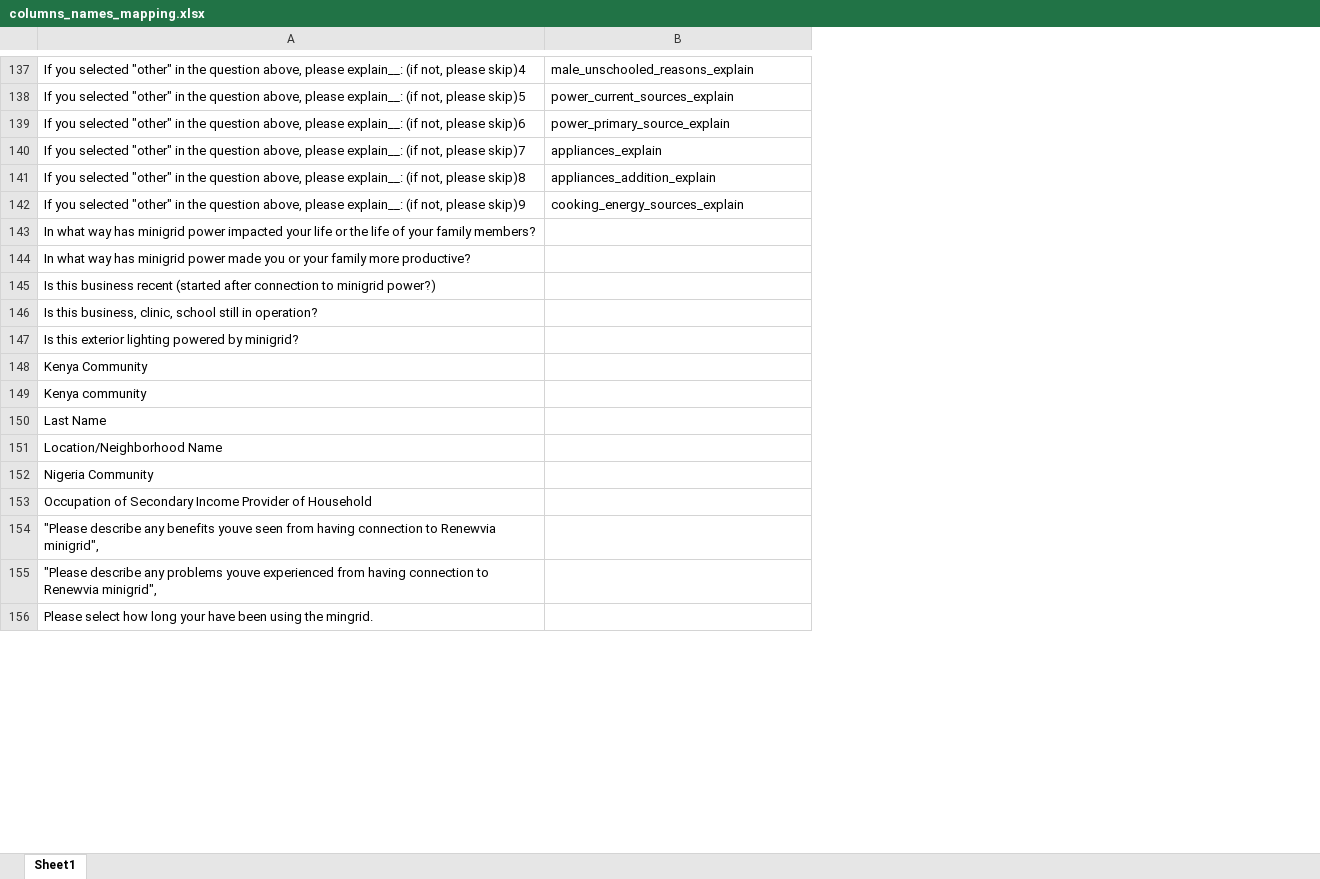
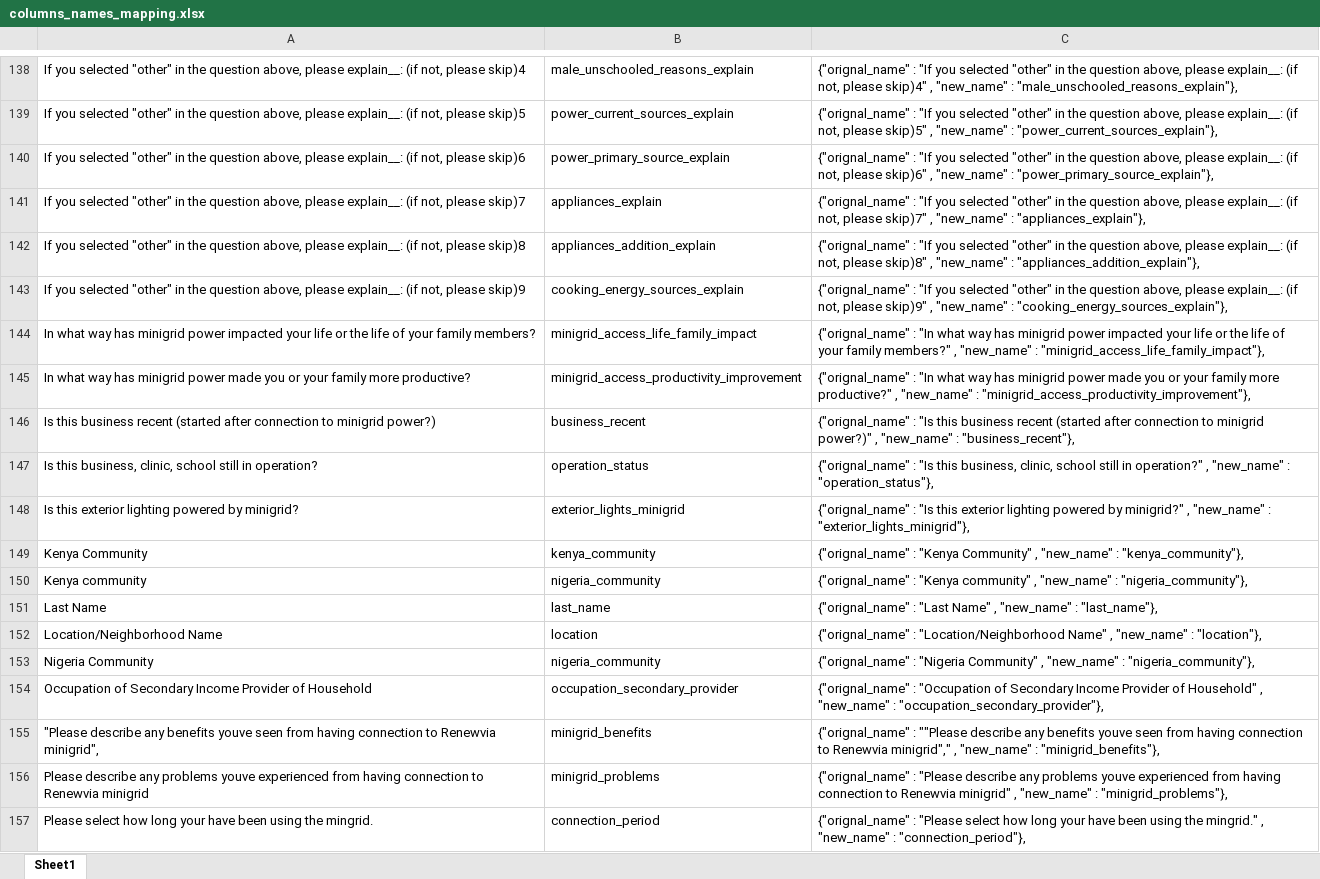
Before and after one commit to Renewvia-Energy/survey_impact_analysis, an Excel workbook: columns_names_mapping.xlsx, sheet Sheet1, drawn as a sheet; only a part is shown, gaps mark what is left out; values as stored, in another font and other column widths than the file's, no borders; removed rows and columns are numbered as before the commit, all else as after; the diff covers the shown part only; the diff names each change by its address in the sheet, - before the commit and + after, or states it on an @@ line.

Commit message:
done with col names map

```diff
--- a/columns_names_mapping.xlsx (sheet Sheet1)
+++ b/columns_names_mapping.xlsx (sheet Sheet1)
+column C, rows 138-155: {"orignal_name" : "If you selected "other" in the question above, please explain__: (if not, please skip)4" , "new_name" : "male_unschooled_reasons_explain"}, | {"orignal_name" : "If you selected "other" in the question above, please explain__: (if not, please skip)5" , "new_name" : "power_current_sources_explain"}, | {"orignal_name" : "If you selected "other" in the question above, please explain__: (if not, please skip)6" , "new_name" : "power_primary_source_explain"}, | {"orignal_name" : "If you selected "other" in the question above, please explain__: (if not, please skip)7" , "new_name" : "appliances_explain"}, | {"orignal_name" : "If you selected "other" in the question above, please explain__: (if not, please skip)8" , "new_name" : "appliances_addition_explain"}, | {"orignal_name" : "If you selected "other" in the question above, please explain__: (if not, please skip)9" , "new_name" : "cooking_energy_sources_explain"}, | {"orignal_name" : "In what way has minigrid power impacted your life or the life of your family members?" , "new_name" : "minigrid_access_life_family_impact"}, | {"orignal_name" : "In what way has minigrid power made you or your family more productive?" , "new_name" : "minigrid_access_productivity_improvement"}, | {"orignal_name" : "Is this business recent (started after connection to minigrid power?)" , "new_name" : "business_recent"}, | {"orignal_name" : "Is this business, clinic, school still in operation?" , "new_name" : "operation_status"}, | {"orignal_name" : "Is this exterior lighting powered by minigrid?" , "new_name" : "exterior_lights_minigrid"}, | {"orignal_name" : "Kenya Community" , "new_name" : "kenya_community"}, | {"orignal_name" : "Kenya community" , "new_name" : "nigeria_community"}, | {"orignal_name" : "Last Name" , "new_name" : "last_name"}, | {"orignal_name" : "Location/Neighborhood Name" , "new_name" : "location"}, | {"orignal_name" : "Nigeria Community" , "new_name" : "nigeria_community"}, | {"orignal_name" : "Occupation of Secondary Income Provider of Household" , "new_name" : "occupation_secondary_provider"}, | {"orignal_name" : ""Please describe any benefits youve seen from having connection to Renewvia minigrid"," , "new_name" : "minigrid_benefits"},; row 157: {"orignal_name" : "Please select how long your have been using the mingrid." , "new_name" : "connection_period"},
-B144: (empty)
+B144: minigrid_access_life_family_impact
-B145: (empty)
+B145: minigrid_access_productivity_improvement
-B146: (empty)
+B146: business_recent
-B147: (empty)
+B147: operation_status
-B148: (empty)
+B148: exterior_lights_minigrid
-B149: (empty)
+B149: kenya_community
-B150: (empty)
+B150: nigeria_community
-B151: (empty)
+B151: last_name
-B152: (empty)
+B152: location
-B153: (empty)
+B153: nigeria_community
-B154: (empty)
+B154: occupation_secondary_provider
-B155: (empty)
+B155: minigrid_benefits
-row 155: "Please describe any problems youve experienced from having connection to Renewvia minigrid",
+row 156: Please describe any problems youve experienced from having connection to Renewvia minigrid | minigrid_problems | {"orignal_name" : "Please describe any problems youve experienced from having connection to Renewvia minigrid" , "new_name" : "minigrid_problems"},
-B157: (empty)
+B157: connection_period
```
Also changed, not shown: 4 added rows, 3 removed rows and 55 edited cells elsewhere in this sheet, data_cleaning/col_mapping.xlsx, data_cleaning/datasets_raw/Commcare INITIAL Survey updated w Renewvia Numbers - Copy.xlsx, 5 other files.
